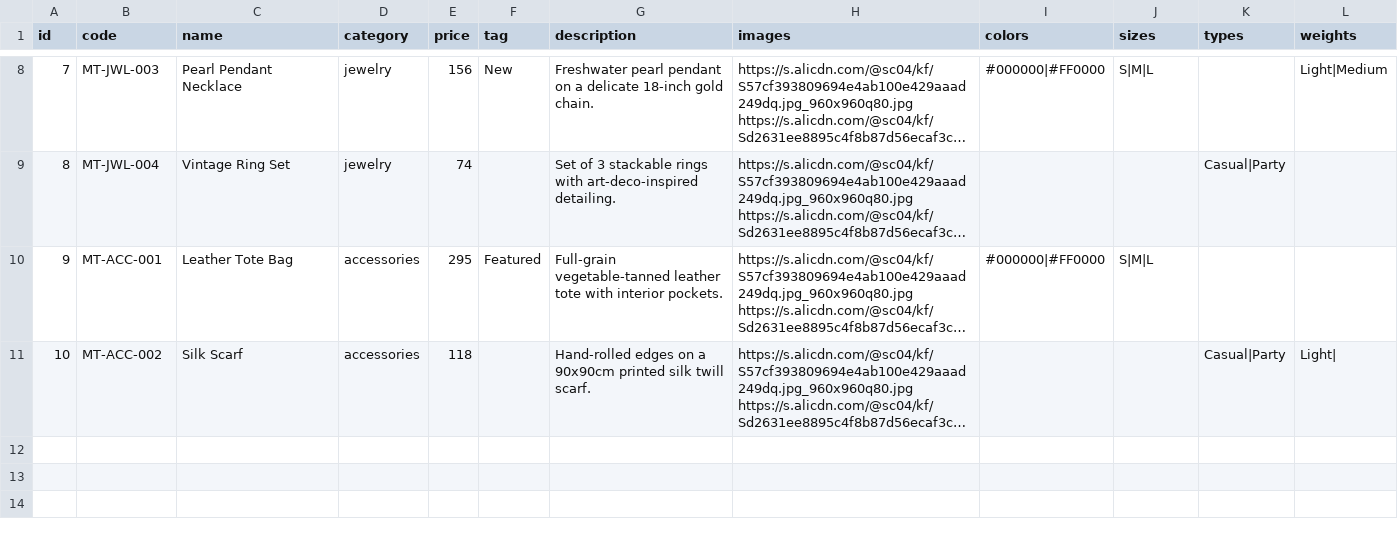
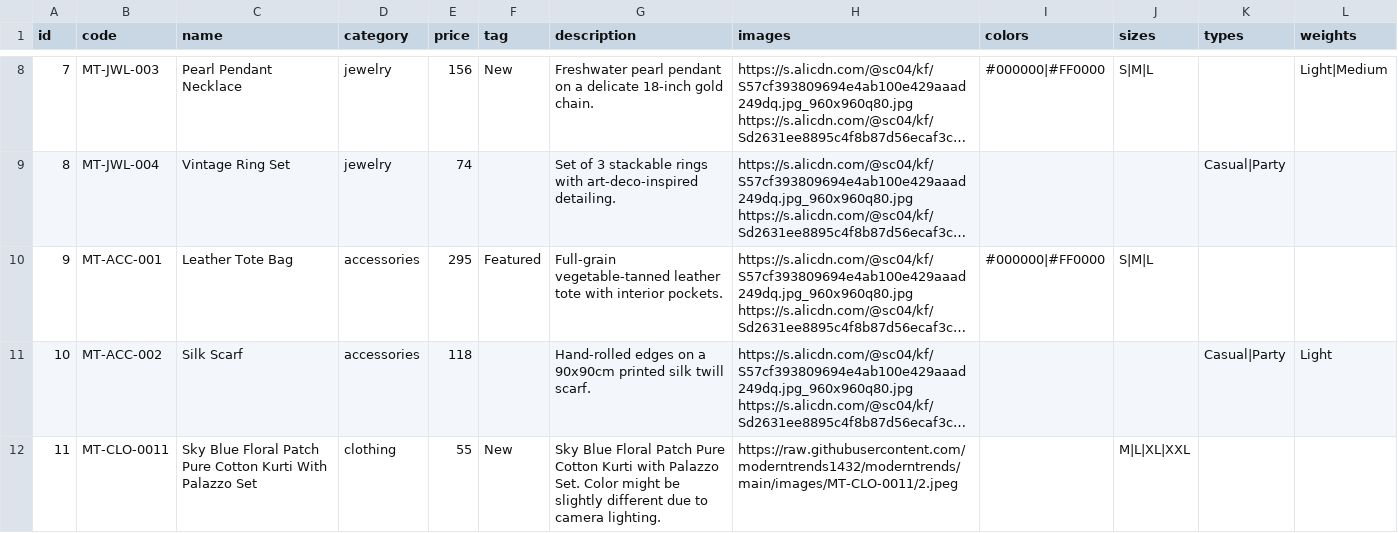
Before and after one commit to moderntrends1432/moderntrends, a CSV file: products.csv, drawn as a sheet; only a part is shown, gaps mark what is left out; long unchanged cells end in …; the diff names each change by its address in the sheet, - before the commit and + after, or states it on an @@ line.

Commit message:
Update products.csv

```diff
--- a/products.csv
+++ b/products.csv
-L11 (weights): Light|
+L11 (weights): Light
+row 12: 11 | MT-CLO-0011 | Sky Blue Floral Patch Pure Cotton Kurti With Palazzo Set | clothing | 55 | New | Sky Blue Floral Patch Pure Cotton Kurti with Palazzo Set. Color might be slightly different due to camera lighting. | https://raw.githubusercontent.com/moderntrends1432/moderntrends/main/images/MT-CLO-0011/2.jpeg |  | M|L|XL|XXL
```
